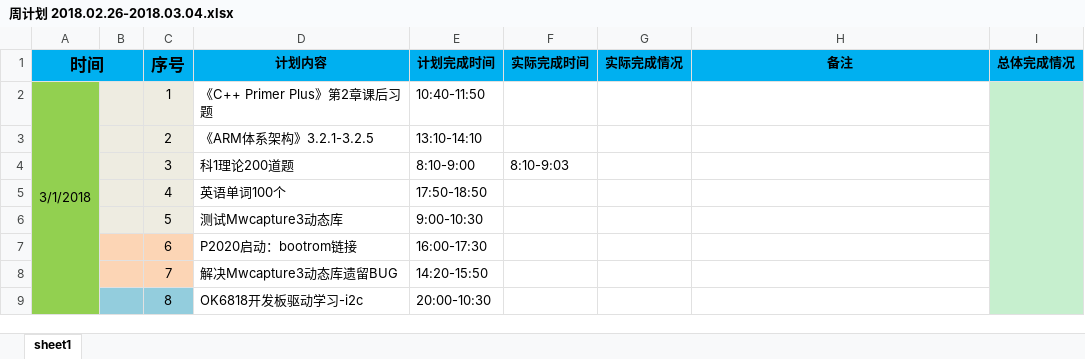
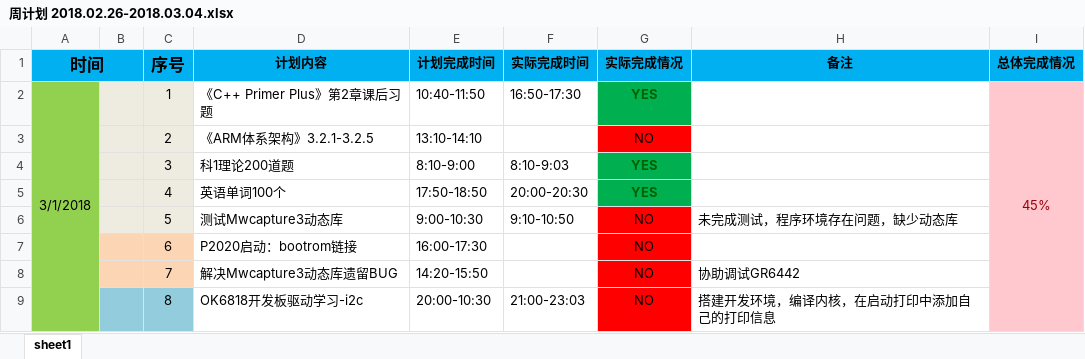
Before and after one commit to OOCC/PlanGIt, an Excel workbook: Personal/xiemin/周计划 2018.02.26-2018.03.04.xlsx, sheet sheet1, drawn as a sheet; values as stored, in another font and other column widths than the file's, no borders; the diff names each change by its address in the sheet, - before the commit and + after, or states it on an @@ line.

```diff
--- a/Personal/xiemin/周计划 2018.02.26-2018.03.04.xlsx (sheet sheet1)
+++ b/Personal/xiemin/周计划 2018.02.26-2018.03.04.xlsx (sheet sheet1)
-F2 (实际完成时间): (empty)
+F2 (实际完成时间): 16:50-17:30
-G2 (实际完成情况): (empty)
+G2 (实际完成情况): YES
-G2 fill: none
+G2 fill: #00B050
-I2 (总体完成情况): (empty)
+I2 (总体完成情况): 45%
-I2:I9 fill: #C6EFCE
+I2:I9 fill: #FFC7CE
-G3 (实际完成情况): (empty)
+G3 (实际完成情况): NO
-G3 fill: none
+G3 fill: #FF0000
-G4:G5 (实际完成情况): (empty)
+G4:G5 (实际完成情况): YES
-G4:G5 fill: none
+G4:G5 fill: #00B050
-F5 (实际完成时间): (empty)
+F5 (实际完成时间): 20:00-20:30
-F6 (实际完成时间): (empty)
+F6 (实际完成时间): 9:10-10:50
-G6:G9 (实际完成情况): (empty)
+G6:G9 (实际完成情况): NO
-G6:G9 fill: none
+G6:G9 fill: #FF0000
-H6 (备注): (empty)
+H6 (备注): 未完成测试，程序环境存在问题，缺少动态库
-H8 (备注): (empty)
+H8 (备注): 协助调试GR6442
-F9 (实际完成时间): (empty)
+F9 (实际完成时间): 21:00-23:03
-H9 (备注): (empty)
+H9 (备注): 搭建开发环境，编译内核，在启动打印中添加自己的打印信息
```
Also changed, not shown: 1 other file.
